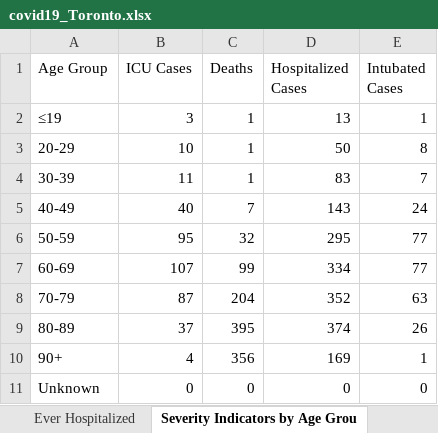
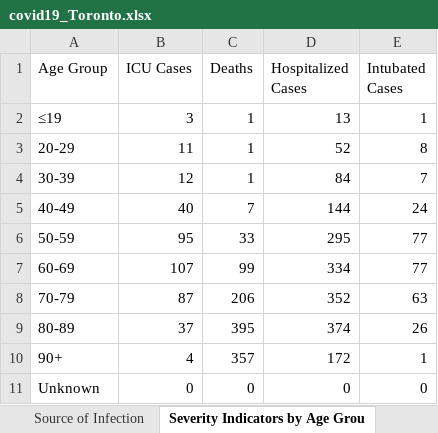
Before and after one commit to mponce0/covid19.reports, an Excel workbook: data/covid19_Toronto.xlsx, sheet Severity Indicators by Age Grou, drawn as a sheet; values as stored, in another font and other column widths than the file's, no borders; the diff names each change by its address in the sheet, - before the commit and + after, or states it on an @@ line.

```diff
--- a/data/covid19_Toronto.xlsx (sheet Severity Indicators by Age Grou)
+++ b/data/covid19_Toronto.xlsx (sheet Severity Indicators by Age Grou)
-B3 (ICU Cases): 10
+B3 (ICU Cases): 11
-D3 (Hospitalized Cases): 50
+D3 (Hospitalized Cases): 52
-B4 (ICU Cases): 11
+B4 (ICU Cases): 12
-D4 (Hospitalized Cases): 83
+D4 (Hospitalized Cases): 84
-D5 (Hospitalized Cases): 143
+D5 (Hospitalized Cases): 144
-C6 (Deaths): 32
+C6 (Deaths): 33
-C8 (Deaths): 204
+C8 (Deaths): 206
-C10 (Deaths): 356
+C10 (Deaths): 357
-D10 (Hospitalized Cases): 169
+D10 (Hospitalized Cases): 172
```
Also changed, not shown: sheet Cumulative Cases by Episode Dat, sheet Cumulative Cases by Reported Da, sheet Cases by Episode Date, sheet Cases by Reported Date, sheet Cases by Gender, sheet Cases by Age, 6 more sheets, other sheet tabs.
